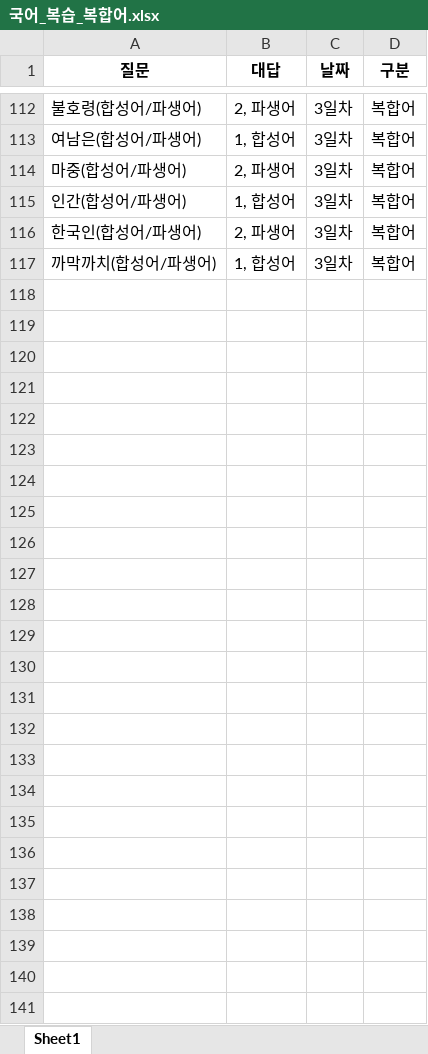
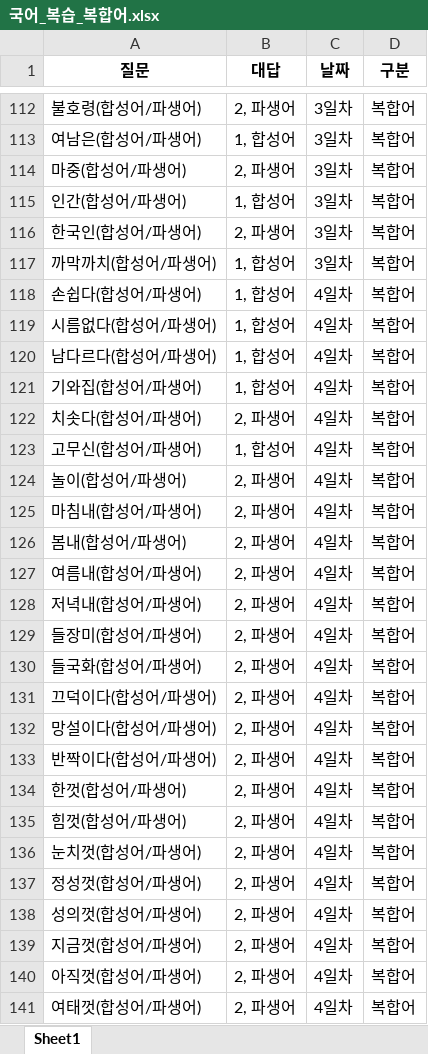
Before and after one commit to Choisignal/Private-Quizlet, an Excel workbook: 학습자료/단답형/국어_복습_복합어.xlsx, sheet Sheet1, drawn as a sheet; only a part is shown, gaps mark what is left out; values as stored, in another font and other column widths than the file's, no borders; the diff names each change by its address in the sheet, - before the commit and + after, or states it on an @@ line.

```diff
--- a/학습자료/단답형/국어_복습_복합어.xlsx (sheet Sheet1)
+++ b/학습자료/단답형/국어_복습_복합어.xlsx (sheet Sheet1)
+row 118: 손쉽다(합성어/파생어) | 1, 합성어 | 4일차 | 복합어
+row 119: 시름없다(합성어/파생어) | 1, 합성어 | 4일차 | 복합어
+row 120: 남다르다(합성어/파생어) | 1, 합성어 | 4일차 | 복합어
+row 121: 기와집(합성어/파생어) | 1, 합성어 | 4일차 | 복합어
+row 122: 치솟다(합성어/파생어) | 2, 파생어 | 4일차 | 복합어
+row 123: 고무신(합성어/파생어) | 1, 합성어 | 4일차 | 복합어
+row 124: 놀이(합성어/파생어) | 2, 파생어 | 4일차 | 복합어
+row 125: 마침내(합성어/파생어) | 2, 파생어 | 4일차 | 복합어
+row 126: 봄내(합성어/파생어) | 2, 파생어 | 4일차 | 복합어
+row 127: 여름내(합성어/파생어) | 2, 파생어 | 4일차 | 복합어
+row 128: 저녁내(합성어/파생어) | 2, 파생어 | 4일차 | 복합어
+row 129: 들장미(합성어/파생어) | 2, 파생어 | 4일차 | 복합어
+row 130: 들국화(합성어/파생어) | 2, 파생어 | 4일차 | 복합어
+row 131: 끄덕이다(합성어/파생어) | 2, 파생어 | 4일차 | 복합어
+row 132: 망설이다(합성어/파생어) | 2, 파생어 | 4일차 | 복합어
+row 133: 반짝이다(합성어/파생어) | 2, 파생어 | 4일차 | 복합어
+row 134: 한껏(합성어/파생어) | 2, 파생어 | 4일차 | 복합어
+row 135: 힘껏(합성어/파생어) | 2, 파생어 | 4일차 | 복합어
+row 136: 눈치껏(합성어/파생어) | 2, 파생어 | 4일차 | 복합어
+row 137: 정성껏(합성어/파생어) | 2, 파생어 | 4일차 | 복합어
+row 138: 성의껏(합성어/파생어) | 2, 파생어 | 4일차 | 복합어
+row 139: 지금껏(합성어/파생어) | 2, 파생어 | 4일차 | 복합어
+row 140: 아직껏(합성어/파생어) | 2, 파생어 | 4일차 | 복합어
+row 141: 여태껏(합성어/파생어) | 2, 파생어 | 4일차 | 복합어
```
Also changed, not shown: 학습자료/단답형/객관식_국어_복습_사자성어.xlsx, 학습자료/단답형/객관식_국어_복습_속담.xlsx, 30 other files.
